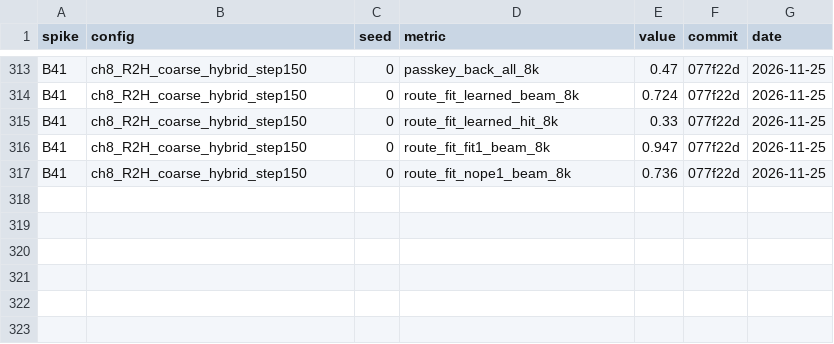
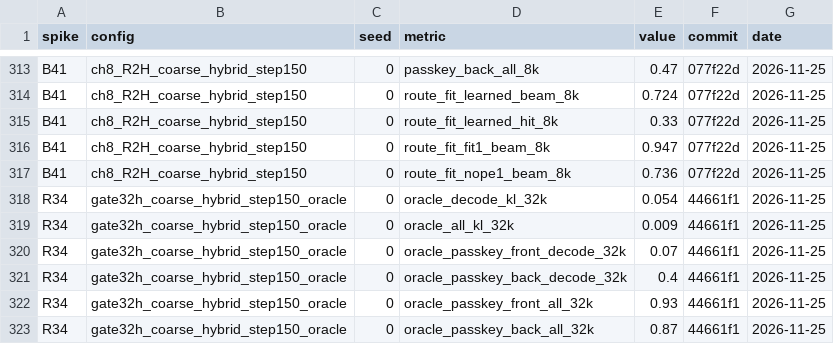
Before and after one commit to Beihao-Zhou/simplified-sparse-attention, a CSV file: results/spikes.csv, drawn as a sheet; only a part is shown, gaps mark what is left out; the diff names each change by its address in the sheet, - before the commit and + after, or states it on an @@ line.

```diff
--- a/results/spikes.csv
+++ b/results/spikes.csv
+row 318: R34 | gate32h_coarse_hybrid_step150_oracle | 0 | oracle_decode_kl_32k | 0.054 | 44661f1 | 2026-11-25
+row 319: R34 | gate32h_coarse_hybrid_step150_oracle | 0 | oracle_all_kl_32k | 0.009 | 44661f1 | 2026-11-25
+row 320: R34 | gate32h_coarse_hybrid_step150_oracle | 0 | oracle_passkey_front_decode_32k | 0.07 | 44661f1 | 2026-11-25
+row 321: R34 | gate32h_coarse_hybrid_step150_oracle | 0 | oracle_passkey_back_decode_32k | 0.4 | 44661f1 | 2026-11-25
+row 322: R34 | gate32h_coarse_hybrid_step150_oracle | 0 | oracle_passkey_front_all_32k | 0.93 | 44661f1 | 2026-11-25
+row 323: R34 | gate32h_coarse_hybrid_step150_oracle | 0 | oracle_passkey_back_all_32k | 0.87 | 44661f1 | 2026-11-25
```
